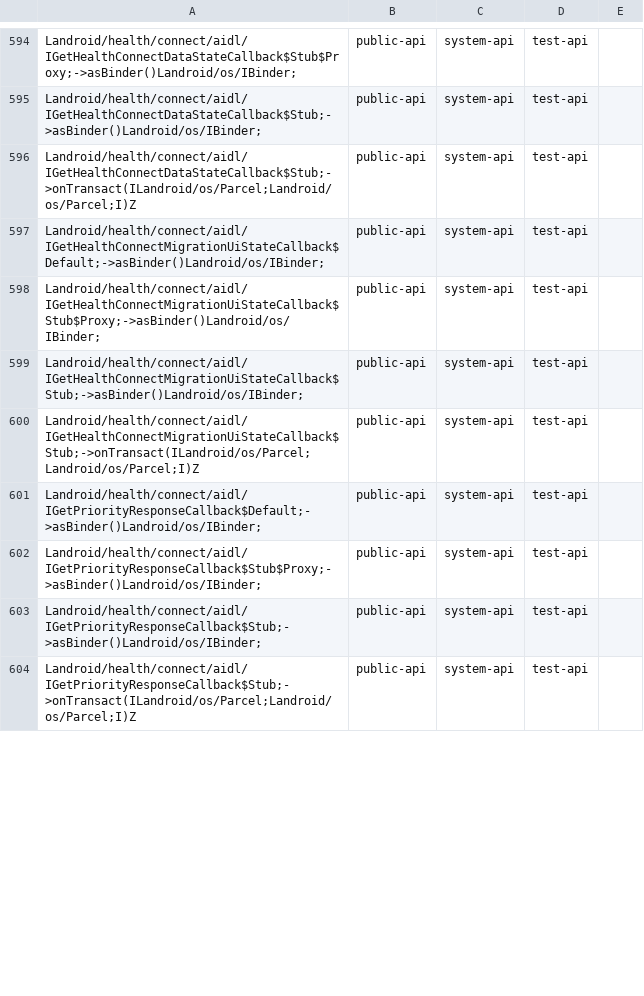
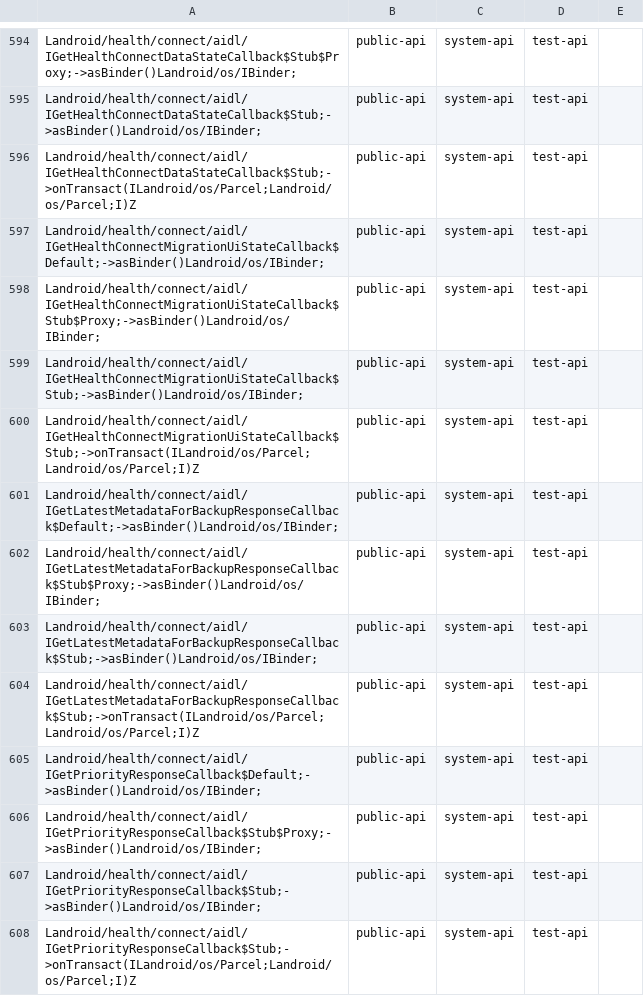
Before and after one commit to msft-mirror-aosp/platform.prebuilts.module_sdk.HealthFitness, a CSV file: current/hiddenapi/filtered-stub-flags.csv, drawn as a sheet; only a part is shown, gaps mark what is left out; the diff covers the shown part only.

```diff
--- a/current/hiddenapi/filtered-stub-flags.csv
+++ b/current/hiddenapi/filtered-stub-flags.csv
@@ -600,2 +600,6 @@ Landroid/health/connect/aidl/IGetHealthConnectMigrationUiStateCallback$Stub;->as
 Landroid/health/connect/aidl/IGetHealthConnectMigrationUiStateCallback$Stub;->onTransact(ILandroid/os/Parcel;Landroid/os/Parcel;I)Z,public-api,system-api,test-api
+Landroid/health/connect/aidl/IGetLatestMetadataForBackupResponseCallback$Default;->asBinder()Landroid/os/IBinder;,public-api,system-api,test-api
+Landroid/health/connect/aidl/IGetLatestMetadataForBackupResponseCallback$Stub$Proxy;->asBinder()Landroid/os/IBinder;,public-api,system-api,test-api
+Landroid/health/connect/aidl/IGetLatestMetadataForBackupResponseCallback$Stub;->asBinder()Landroid/os/IBinder;,public-api,system-api,test-api
+Landroid/health/connect/aidl/IGetLatestMetadataForBackupResponseCallback$Stub;->onTransact(ILandroid/os/Parcel;Landroid/os/Parcel;I)Z,public-api,system-api,test-api
 Landroid/health/connect/aidl/IGetPriorityResponseCallback$Default;->asBinder()Landroid/os/IBinder;,public-api,system-api,test-api
```
Also changed, not shown: 8 removed rows and 12 edited cells elsewhere in this file, current/hiddenapi/annotation-flags.csv, current/hiddenapi/filtered-flags.csv, 5 other files.
